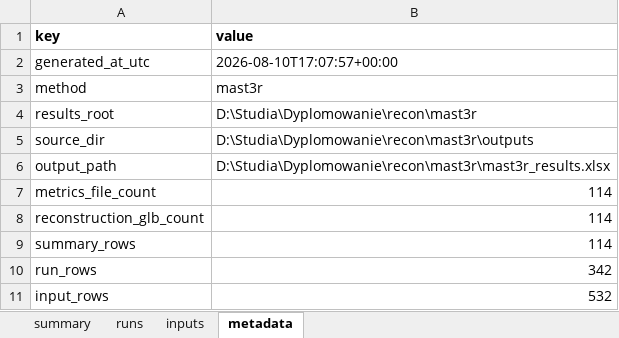
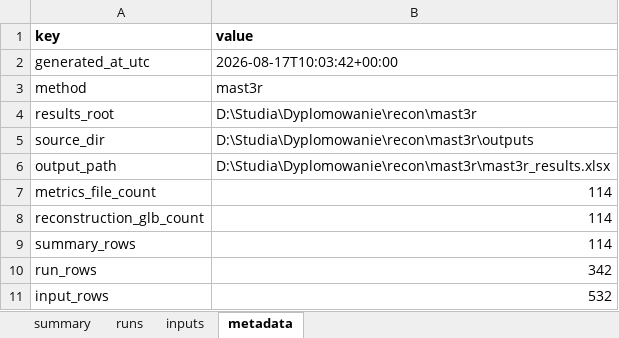
Before and after one commit to kamilsnopkowski/one-or-few-shot-3d-reconstruction, an Excel workbook: models/mast3r/mast3r_results.xlsx, sheet metadata, drawn as a sheet; values as stored, in another font and other column widths than the file's, no borders; the diff names each change by its address in the sheet, - before the commit and + after, or states it on an @@ line.

```diff
--- a/models/mast3r/mast3r_results.xlsx (sheet metadata)
+++ b/models/mast3r/mast3r_results.xlsx (sheet metadata)
-B2 (value): 2026-08-10T17:07:57+00:00
+B2 (value): 2026-08-17T10:03:42+00:00
```
Also changed, not shown: sheet runs, sheet summary, sheet inputs, models/mapany/mapany_results.xlsx, models/vggt/vggt_results.xlsx.
